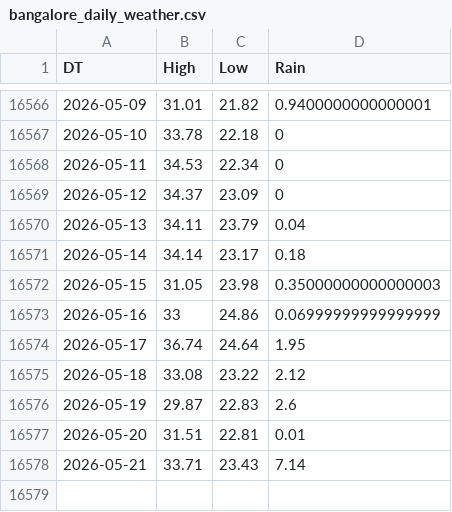
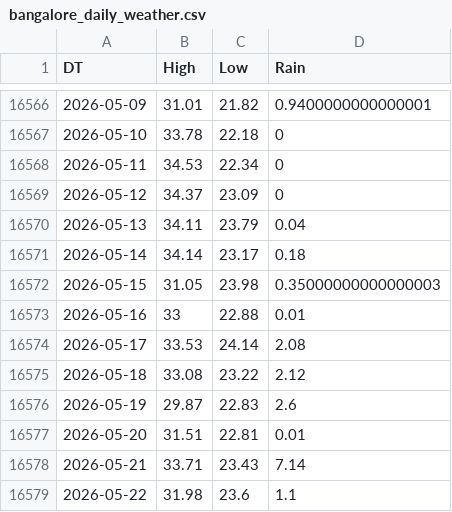
Before and after one commit to skthewimp/bangalore-weather, a CSV file: docs/data/bangalore_daily_weather.csv, drawn as a sheet; only a part is shown, gaps mark what is left out.

Commit message:
Fix recent weather data refresh

```diff
--- a/docs/data/bangalore_daily_weather.csv
+++ b/docs/data/bangalore_daily_weather.csv
@@ -16572,4 +16572,4 @@ DT,High,Low,Rain
 2026-05-15,31.05,23.98,0.35000000000000003
-2026-05-16,33,24.86,0.06999999999999999
-2026-05-17,36.74,24.64,1.95
+2026-05-16,33,22.88,0.01
+2026-05-17,33.53,24.14,2.08
 2026-05-18,33.08,23.22,2.12
@@ -16578 +16578,2 @@ DT,High,Low,Rain
 2026-05-21,33.71,23.43,7.14
+2026-05-22,31.98,23.6,1.1
```
Also changed, not shown: 10 other files.
